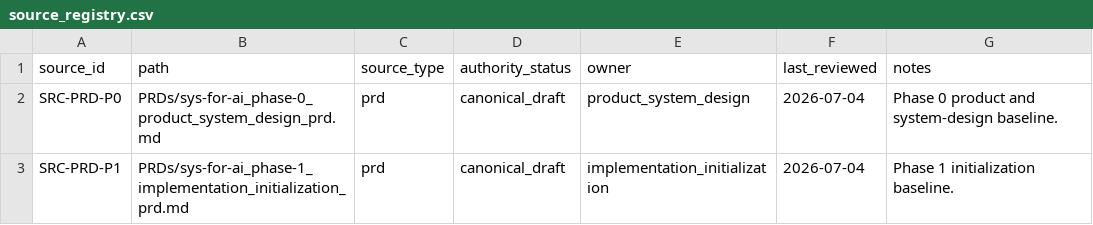
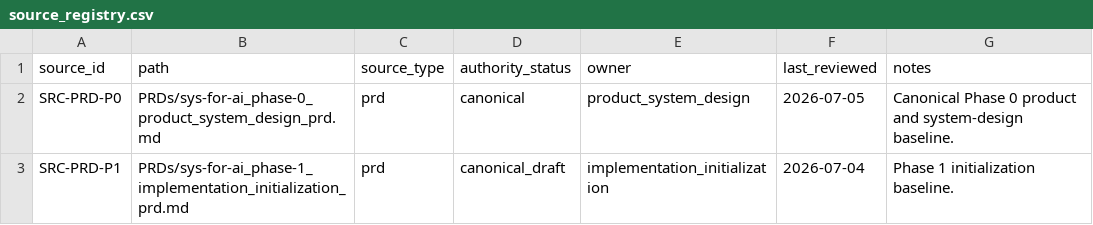
Before and after one commit to AngryOwlAI/sys-for-ai-dev, a CSV file: sys-for-ai/registries/source_registry.csv, drawn as a sheet.

Commit message:
Consolidate canonical Phase 0 PRD

```diff
--- a/sys-for-ai/registries/source_registry.csv
+++ b/sys-for-ai/registries/source_registry.csv
@@ -1,3 +1,3 @@
 source_id,path,source_type,authority_status,owner,last_reviewed,notes
-SRC-PRD-P0,PRDs/sys-for-ai_phase-0_product_system_design_prd.md,prd,canonical_draft,product_system_design,2026-07-04,Phase 0 product and system-design baseline.
+SRC-PRD-P0,PRDs/sys-for-ai_phase-0_product_system_design_prd.md,prd,canonical,product_system_design,2026-07-05,Canonical Phase 0 product and system-design baseline.
 SRC-PRD-P1,PRDs/sys-for-ai_phase-1_implementation_initialization_prd.md,prd,canonical_draft,implementation_initialization,2026-07-04,Phase 1 initialization baseline.
```
Also changed, not shown: 3 other files.
